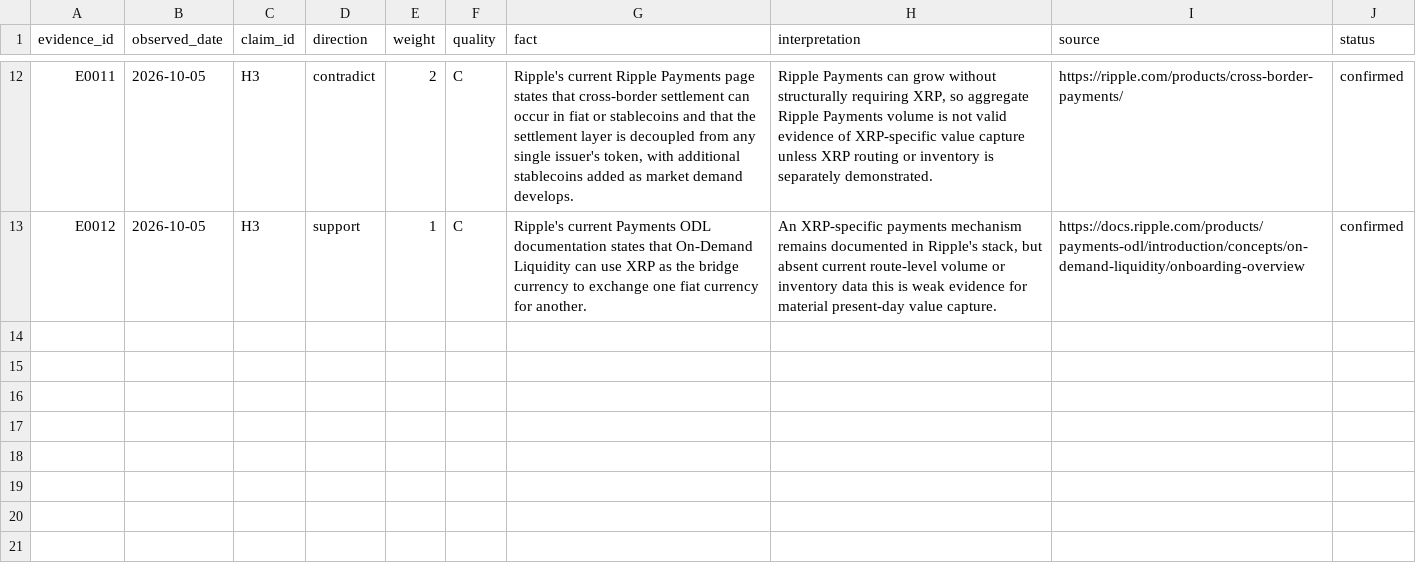
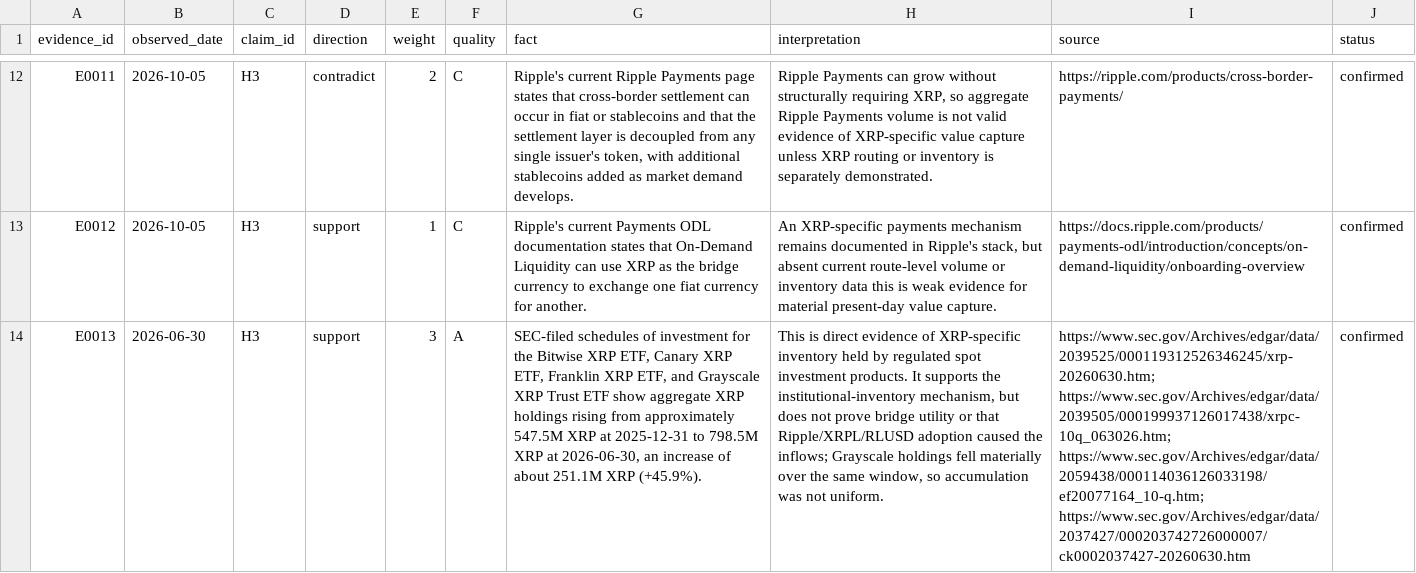
Before and after one commit to boberino93-bit/XRPTHESIS, a CSV file: data/evidence.csv, drawn as a sheet; only a part is shown, gaps mark what is left out; the diff names each change by its address in the sheet, - before the commit and + after, or states it on an @@ line.

Commit message:
Add SEC-based institutional XRP inventory research

```diff
--- a/data/evidence.csv
+++ b/data/evidence.csv
+row 14: E0013 | 2026-06-30 | H3 | support | 3 | A | SEC-filed schedules of investment for the Bitwise XRP ETF, Canary XRP ETF, Franklin XRP ETF, and Grayscale XRP Trust ETF show aggregate XRP holdings rising from approximately 547.5M XRP at 2025-12-31 to 798.5M XRP at 2026-06-30, an increase of about 251.1M XRP (+45.9%). | This is direct evidence of XRP-specific inventory held by regulated spot investment products. It supports the institutional-inventory mechanism, but does not prove bridge utility or that Ripple/XRPL/RLUSD adoption caused the inflows; Grayscale holdings fell materially over the same window, so accumulation was not uniform. | https://www.sec.gov/Archives/edgar/data/2039525/000119312526346245/xrp-20260630.htm; https://www.sec.gov/Archives/edgar/data/2039505/000199937126017438/xrpc-10q_063026.htm; https://www.sec.gov/Archives/edgar/data/2059438/000114036126033198/ef20077164_10-q.htm; https://www.sec.gov/Archives/edgar/data/2037427/000203742726000007/ck0002037427-20260630.htm | confirmed
```
Also changed, not shown: 2 other files.
